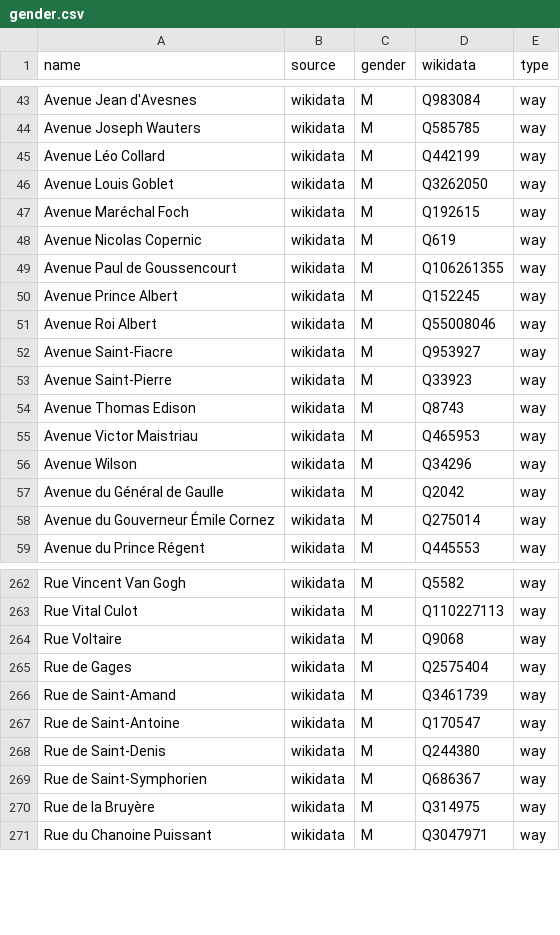
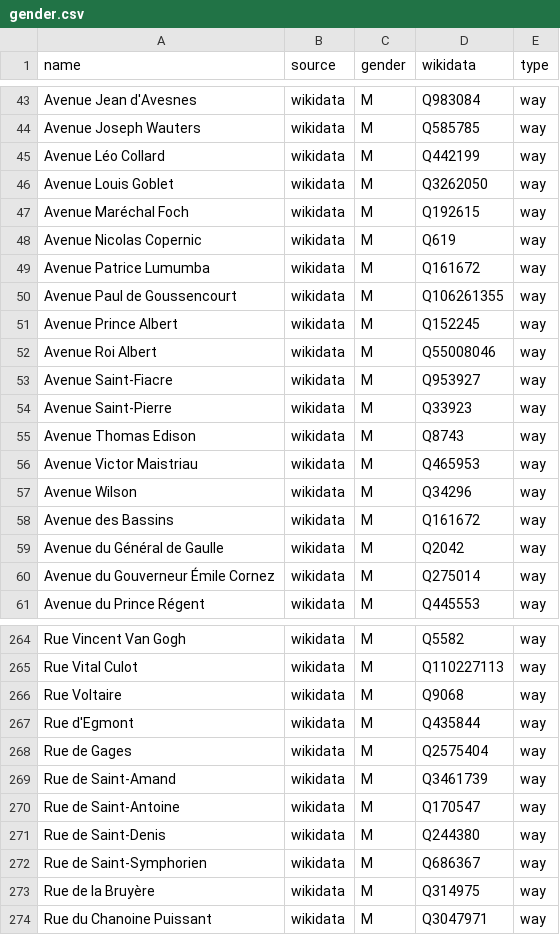
Before and after one commit to EqualStreetNames/equalstreetnames-mons, a CSV file: data/gender.csv, drawn as a sheet; only a part is shown, gaps mark what is left out; the diff names each change by its address in the sheet, - before the commit and + after, or states it on an @@ line.

```diff
--- a/data/gender.csv
+++ b/data/gender.csv
+row 49: Avenue Patrice Lumumba | wikidata | M | Q161672 | way
+row 58: Avenue des Bassins | wikidata | M | Q161672 | way
+row 267: Rue d'Egmont | wikidata | M | Q435844 | way
```
Also changed, not shown: data/other.csv, 4 other files.
